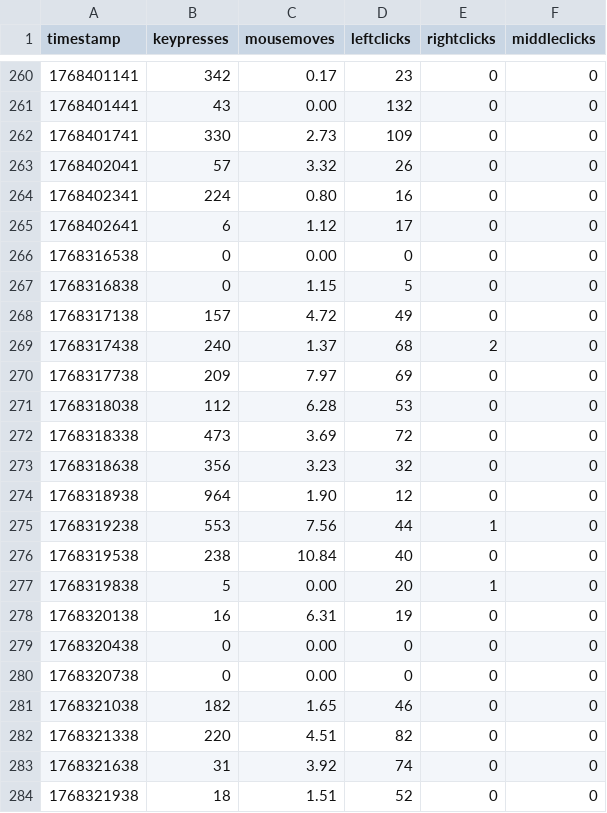
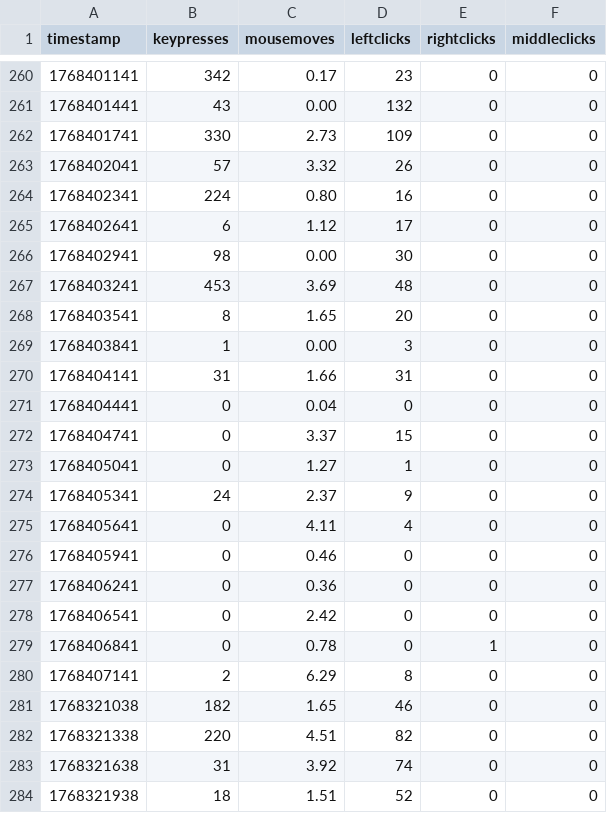
Before and after one commit to bilals12/website, a CSV file: static/viz/past_24_hours_data.csv, drawn as a sheet; only a part is shown, gaps mark what is left out; the diff covers the shown part only.

```diff
--- a/static/viz/past_24_hours_data.csv
+++ b/static/viz/past_24_hours_data.csv
@@ -265,17 +265,17 @@ timestamp,keypresses,mousemoves,leftclicks,rightclicks,middleclicks
 1768402641,6,1.12,17,0,0
-1768316538,0,0.00,0,0,0
-1768316838,0,1.15,5,0,0
-1768317138,157,4.72,49,0,0
-1768317438,240,1.37,68,2,0
-1768317738,209,7.97,69,0,0
-1768318038,112,6.28,53,0,0
-1768318338,473,3.69,72,0,0
-1768318638,356,3.23,32,0,0
-1768318938,964,1.90,12,0,0
-1768319238,553,7.56,44,1,0
-1768319538,238,10.84,40,0,0
-1768319838,5,0.00,20,1,0
-1768320138,16,6.31,19,0,0
-1768320438,0,0.00,0,0,0
-1768320738,0,0.00,0,0,0
+1768402941,98,0.00,30,0,0
+1768403241,453,3.69,48,0,0
+1768403541,8,1.65,20,0,0
+1768403841,1,0.00,3,0,0
+1768404141,31,1.66,31,0,0
+1768404441,0,0.04,0,0,0
+1768404741,0,3.37,15,0,0
+1768405041,0,1.27,1,0,0
+1768405341,24,2.37,9,0,0
+1768405641,0,4.11,4,0,0
+1768405941,0,0.46,0,0,0
+1768406241,0,0.36,0,0,0
+1768406541,0,2.42,0,0,0
+1768406841,0,0.78,0,1,0
+1768407141,2,6.29,8,0,0
 1768321038,182,1.65,46,0,0
```
Also changed, not shown: 4 edited cells elsewhere in this file, 1 other file.
